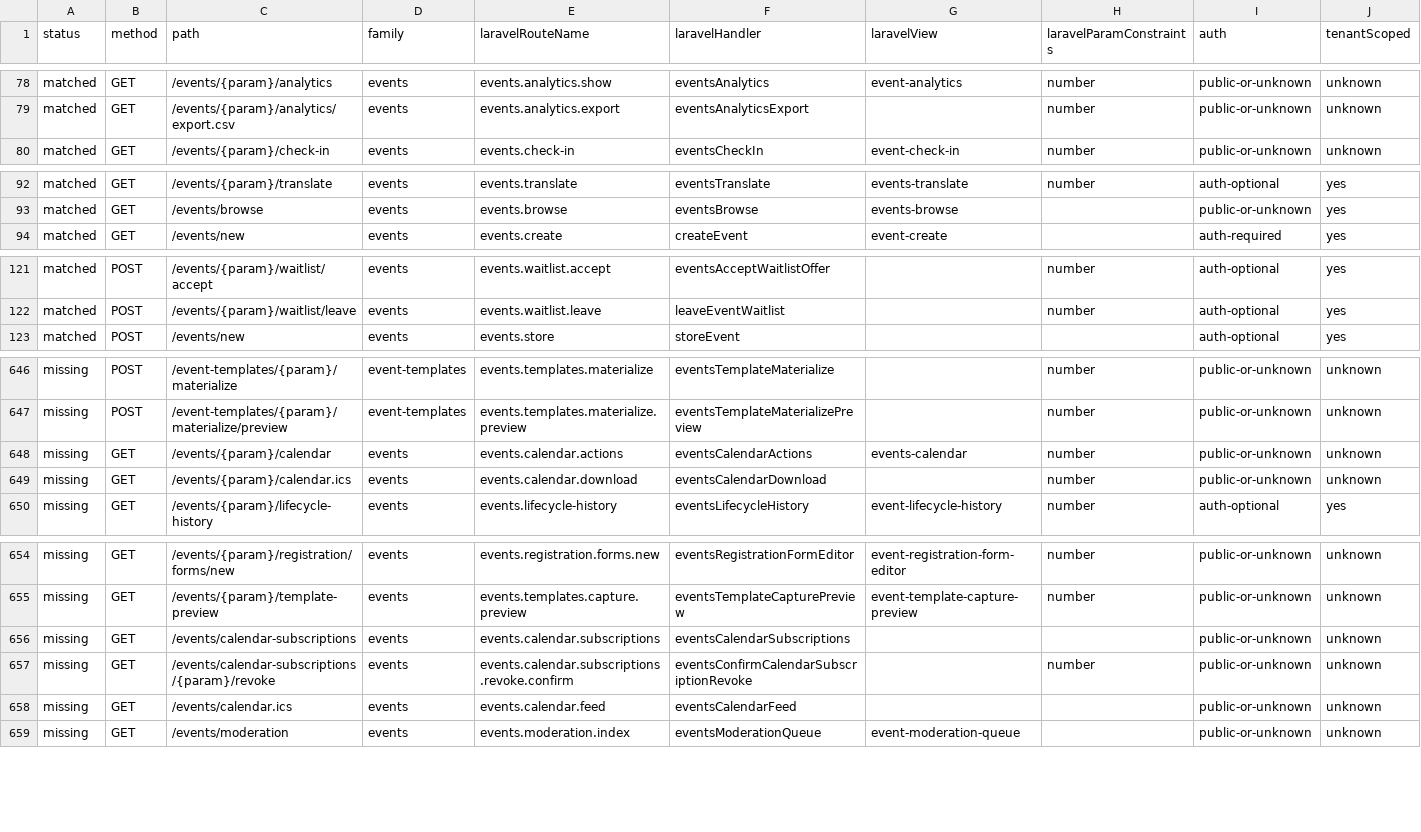
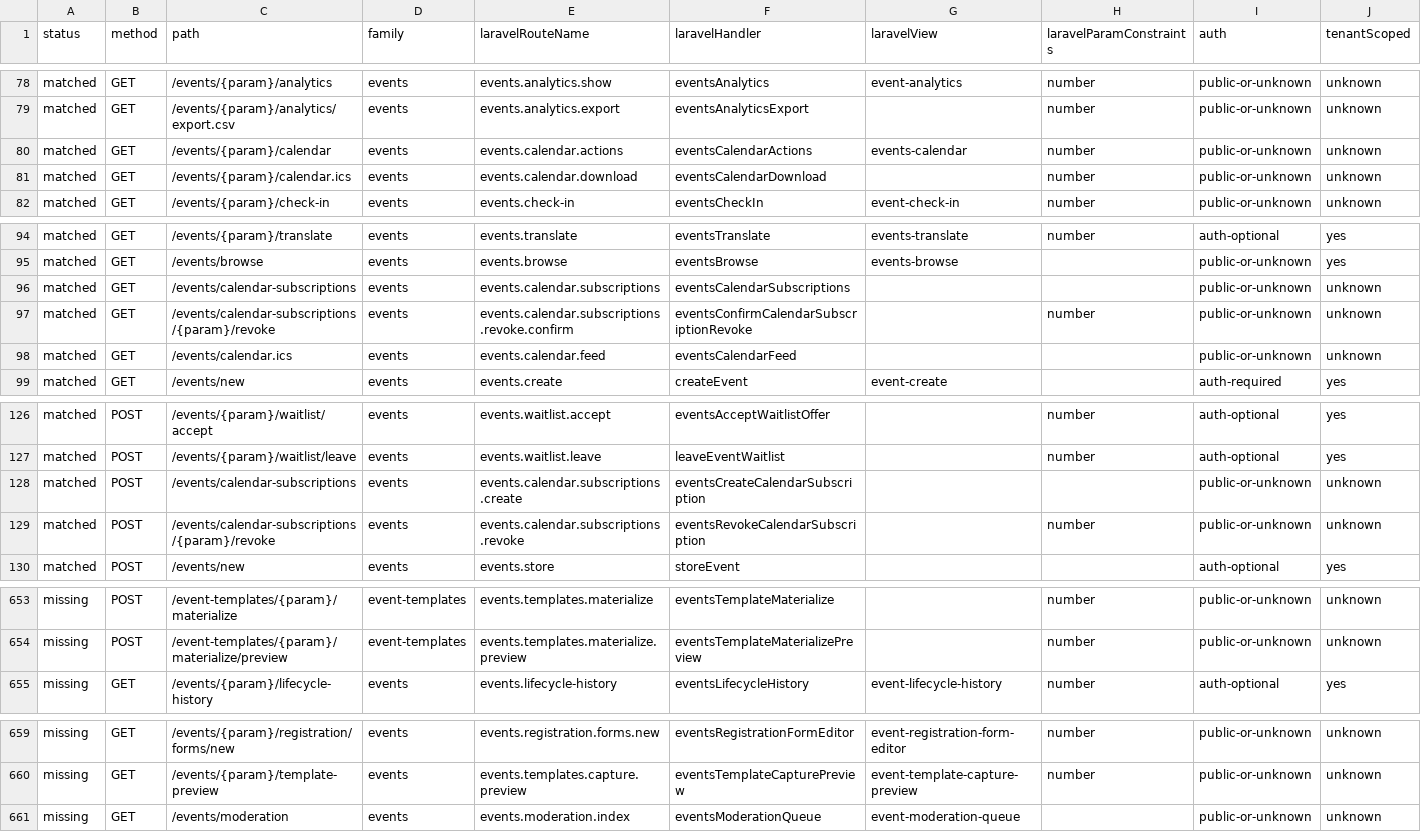
Before and after one commit to jasperfordesq-ai/api.project-nexus.net, a CSV file: apps/web-uk/docs/generated/accessible-route-matrix.csv, drawn as a sheet; only a part is shown, gaps mark what is left out; removed rows and columns are numbered as before the commit, all else as after; rows hold the shown columns only; the diff covers the shown part only; the diff names each change by its address in the sheet, - before the commit and + after, or states it on an @@ line.

Commit message:
Add Laravel event calendar workflows

```diff
--- a/apps/web-uk/docs/generated/accessible-route-matrix.csv
+++ b/apps/web-uk/docs/generated/accessible-route-matrix.csv
+row 80: matched | GET | /events/{param}/calendar | events | events.calendar.actions | eventsCalendarActions | events-calendar | number | public-or-unknown | unknown
+row 81: matched | GET | /events/{param}/calendar.ics | events | events.calendar.download | eventsCalendarDownload |  | number | public-or-unknown | unknown
+row 96: matched | GET | /events/calendar-subscriptions | events | events.calendar.subscriptions | eventsCalendarSubscriptions |  |  | public-or-unknown | unknown
+row 97: matched | GET | /events/calendar-subscriptions/{param}/revoke | events | events.calendar.subscriptions.revoke.confirm | eventsConfirmCalendarSubscriptionRevoke |  | number | public-or-unknown | unknown
+row 98: matched | GET | /events/calendar.ics | events | events.calendar.feed | eventsCalendarFeed |  |  | public-or-unknown | unknown
+row 128: matched | POST | /events/calendar-subscriptions | events | events.calendar.subscriptions.create | eventsCreateCalendarSubscription |  |  | public-or-unknown | unknown
+row 129: matched | POST | /events/calendar-subscriptions/{param}/revoke | events | events.calendar.subscriptions.revoke | eventsRevokeCalendarSubscription |  | number | public-or-unknown | unknown
-row 648: missing | GET | /events/{param}/calendar | events | events.calendar.actions | eventsCalendarActions | events-calendar | number | public-or-unknown | unknown
-row 649: missing | GET | /events/{param}/calendar.ics | events | events.calendar.download | eventsCalendarDownload |  | number | public-or-unknown | unknown
-row 656: missing | GET | /events/calendar-subscriptions | events | events.calendar.subscriptions | eventsCalendarSubscriptions |  |  | public-or-unknown | unknown
-row 657: missing | GET | /events/calendar-subscriptions/{param}/revoke | events | events.calendar.subscriptions.revoke.confirm | eventsConfirmCalendarSubscriptionRevoke |  | number | public-or-unknown | unknown
-row 658: missing | GET | /events/calendar.ics | events | events.calendar.feed | eventsCalendarFeed |  |  | public-or-unknown | unknown
```
Also changed, not shown: 2 removed rows elsewhere in this file, 8 other files.
